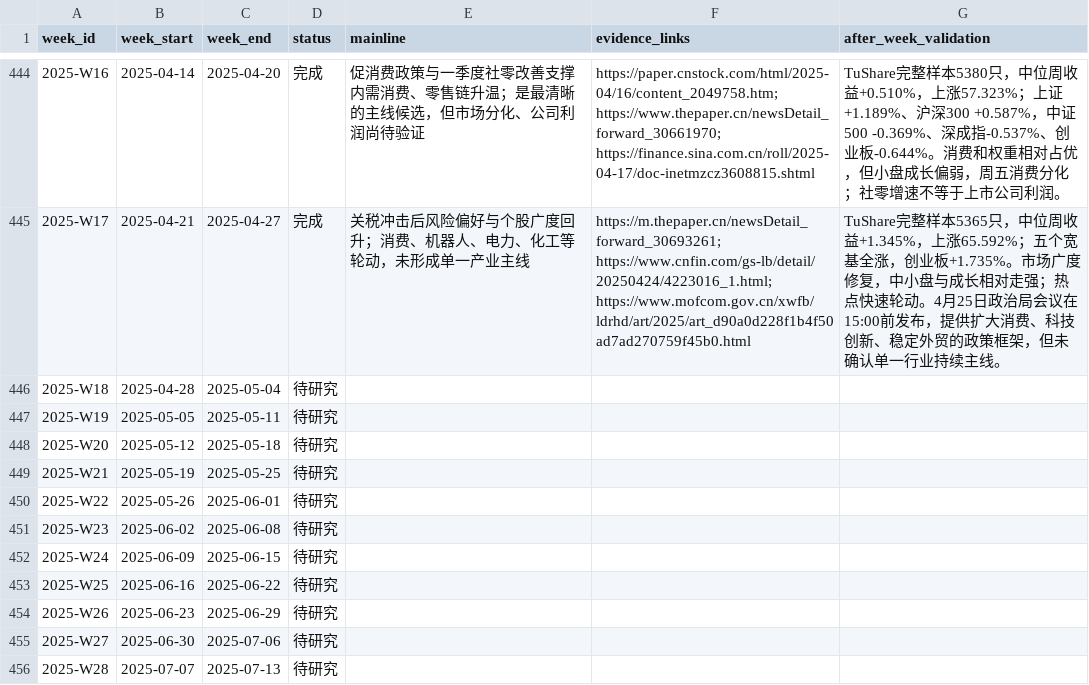
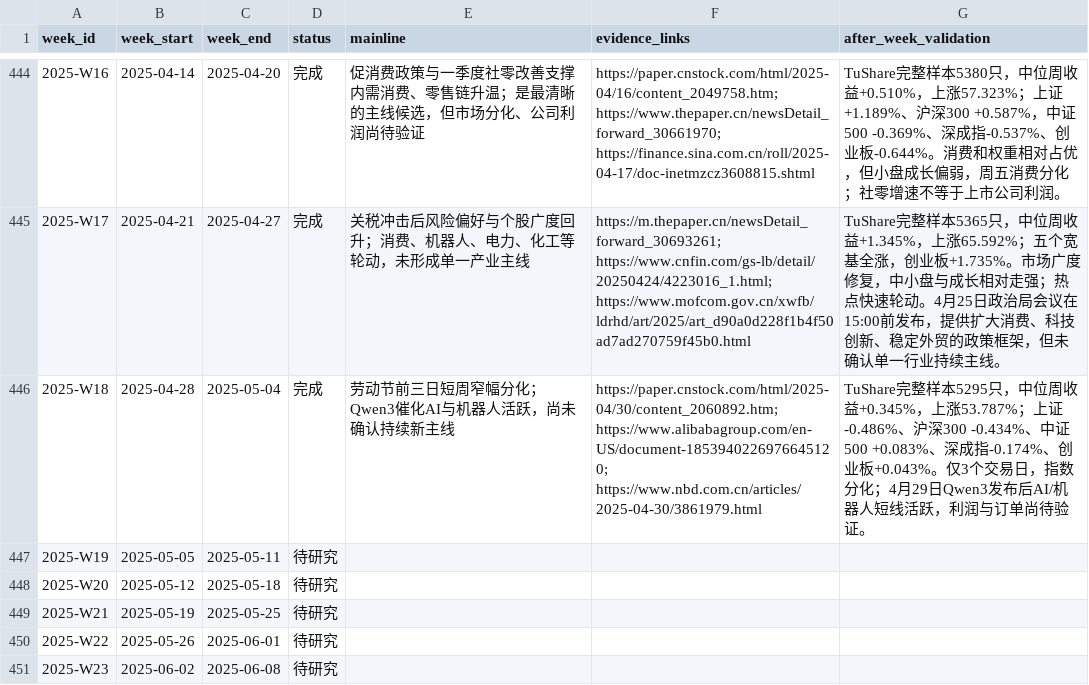
Before and after one commit to seacy19/WJ-, a CSV file: ww_research_results/weekly_mainline_10y_backlog.csv, drawn as a sheet; only a part is shown, gaps mark what is left out; the shorter side is filled out with more unchanged rows.

Commit message:
Add 2025-W18 weekly mainline report

```diff
--- a/ww_research_results/weekly_mainline_10y_backlog.csv
+++ b/ww_research_results/weekly_mainline_10y_backlog.csv
@@ -445,3 +445,3 @@
 2025-W17,2025-04-21,2025-04-27,完成,关税冲击后风险偏好与个股广度回升；消费、机器人、电力、化工等轮动，未形成单一产业主线,https://m.thepaper.cn/newsDetail_forward_30693261; https://www.cnfin.com/gs-lb/detail/20250424/4223016_1.html; https://www.mofcom.gov.cn/xwfb/ldrhd/art/2025/art_d90a0d228f1b4f50ad7ad270759f45b0.html,TuShare完整样本5365只，中位周收益+1.345%，上涨65.592%；五个宽基全涨，创业板+1.735%。市场广度修复，中小盘与成长相对走强；热点快速轮动。4月25日政治局会议在15:00前发布，提供扩大消费、科技创新、稳定外贸的政策框架，但未确认单一行业持续主线。
-2025-W18,2025-04-28,2025-05-04,待研究,,,
+2025-W18,2025-04-28,2025-05-04,完成,劳动节前三日短周窄幅分化；Qwen3催化AI与机器人活跃，尚未确认持续新主线,https://paper.cnstock.com/html/2025-04/30/content_2060892.htm; https://www.alibabagroup.com/en-US/document-1853940226976645120; https://www.nbd.com.cn/articles/2025-04-30/3861979.html,TuShare完整样本5295只，中位周收益+0.345%，上涨53.787%；上证-0.486%、沪深300 -0.434%、中证500 +0.083%、深成指-0.174%、创业板+0.043%。仅3个交易日，指数分化；4月29日Qwen3发布后AI/机器人短线活跃，利润与订单尚待验证。
 2025-W19,2025-05-05,2025-05-11,待研究,,,
```
Also changed, not shown: 3 other files.
